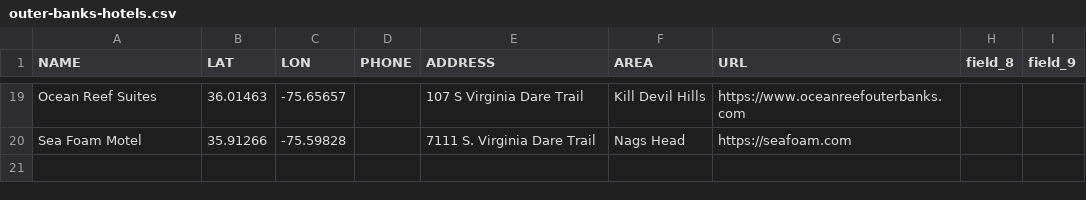
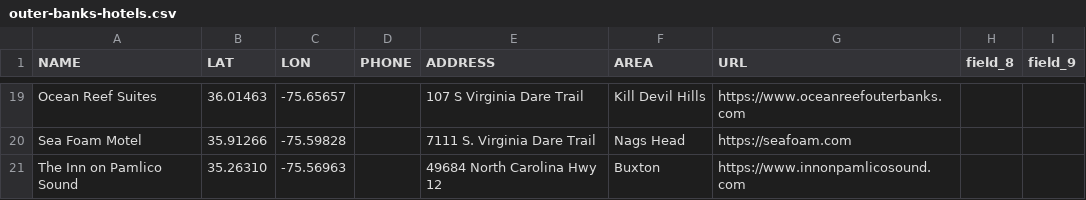
Before and after one commit to MarkM2000/Final-Project-MAP673, a CSV file: csv/outer-banks-hotels.csv, drawn as a sheet; only a part is shown, gaps mark what is left out; the diff names each change by its address in the sheet, - before the commit and + after, or states it on an @@ line.

Commit message:
Adding The Inn on Pamlico Sound

```diff
--- a/csv/outer-banks-hotels.csv
+++ b/csv/outer-banks-hotels.csv
+row 21: The Inn on Pamlico Sound | 35.26310 | -75.56963 |  | 49684 North Carolina Hwy 12 | Buxton | https://www.innonpamlicosound.com
```
